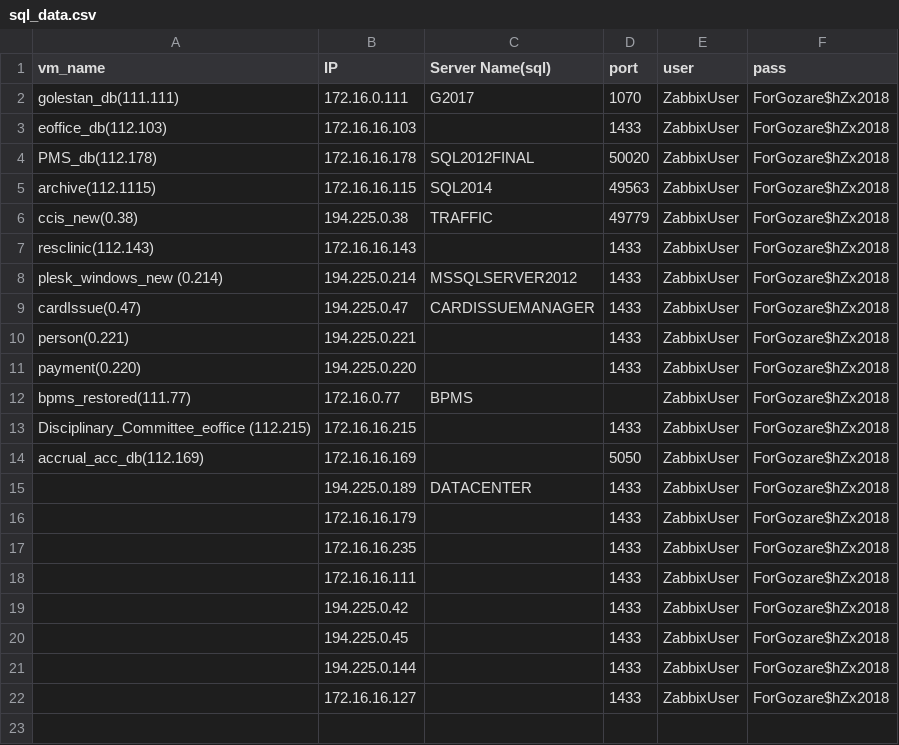
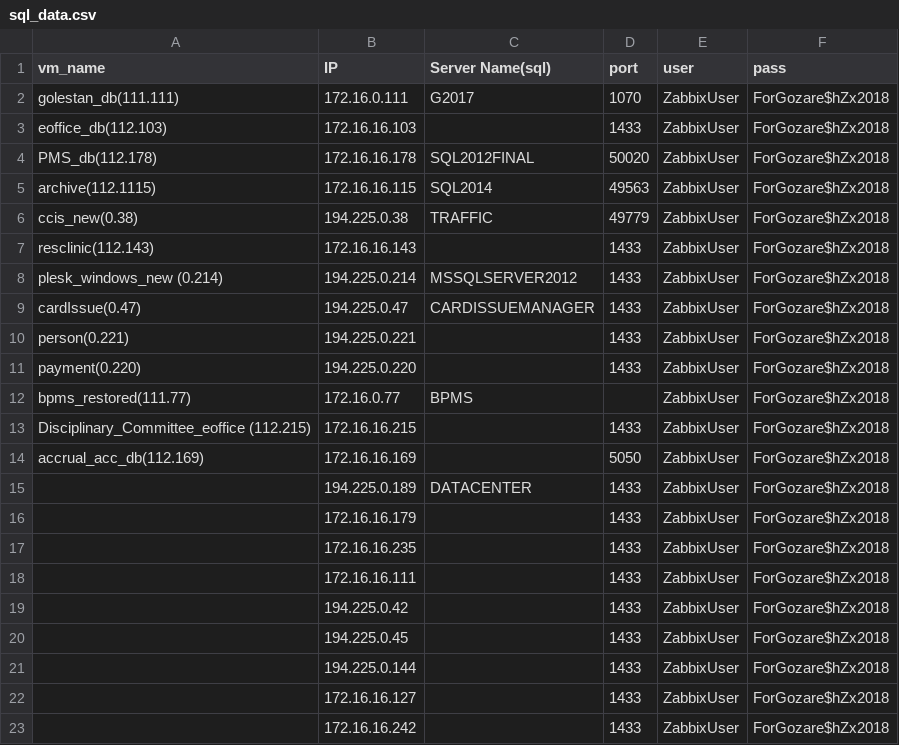
Before and after one commit to DevMahsa/payesh, a CSV file: sql_data.csv, drawn as a sheet.

```diff
--- a/sql_data.csv
+++ b/sql_data.csv
@@ -22 +22,2 @@ accrual_acc_db(112.169),172.16.16.169,,5050,ZabbixUser,ForGozare$hZx2018
 ,172.16.16.127,,1433,ZabbixUser,ForGozare$hZx2018
+,172.16.16.242,,1433,ZabbixUser,ForGozare$hZx2018
```
Also changed, not shown: 2 other files.
